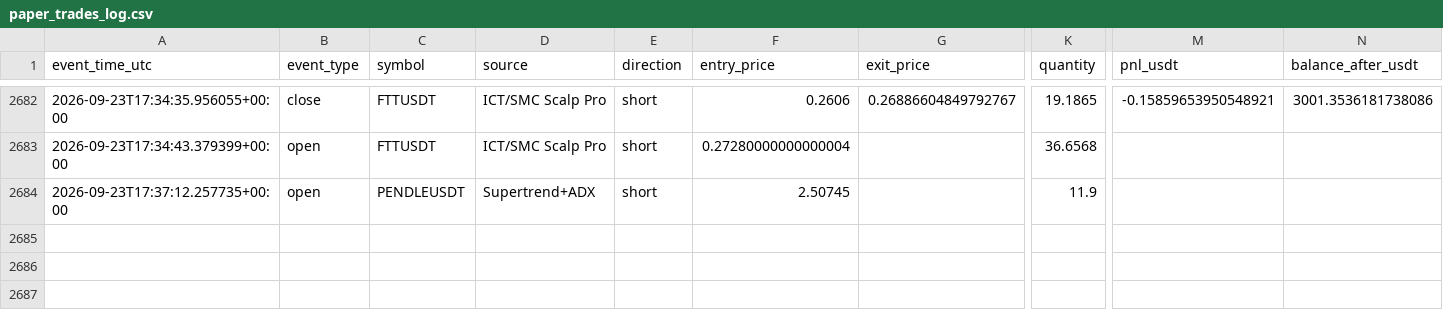
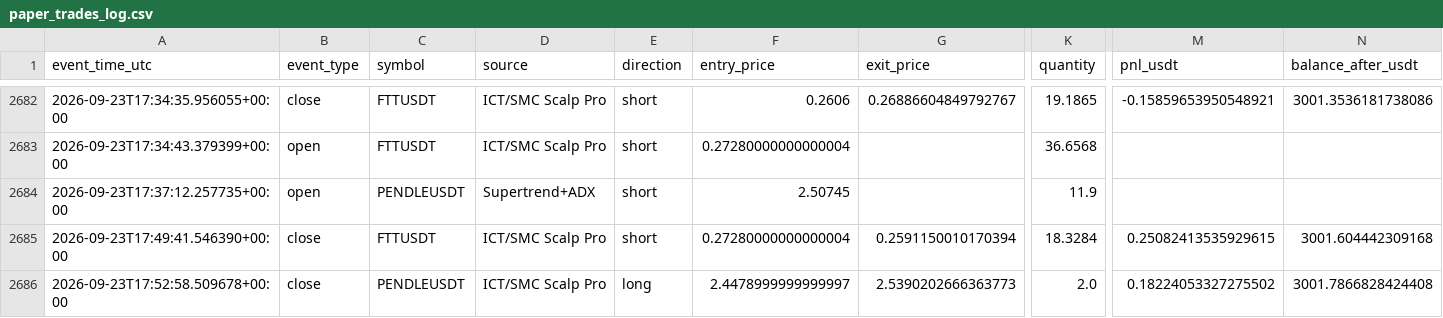
Before and after one commit to amirtorofi-sketch/tabdeal-usdt-live-trading-ready, a CSV file: bot1_live/paper_trades_log.csv, drawn as a sheet; only a part is shown, gaps mark what is left out; rows hold the shown columns only; the diff names each change by its address in the sheet, - before the commit and + after, or states it on an @@ line.

Commit message:
update bot1 state/paper log [skip ci]

```diff
--- a/bot1_live/paper_trades_log.csv
+++ b/bot1_live/paper_trades_log.csv
+row 2685: 2026-09-23T17:49:41.546390+00:00 | close | FTTUSDT | ICT/SMC Scalp Pro | short | 0.27280000000000004 | 0.2591150010170394 | 18.3284 | 0.25082413535929615 | 3001.604442309168
+row 2686: 2026-09-23T17:52:58.509678+00:00 | close | PENDLEUSDT | ICT/SMC Scalp Pro | long | 2.4478999999999997 | 2.5390202666363773 | 2.0 | 0.18224053327275502 | 3001.7866828424408
```
Also changed, not shown: 1 other file.
